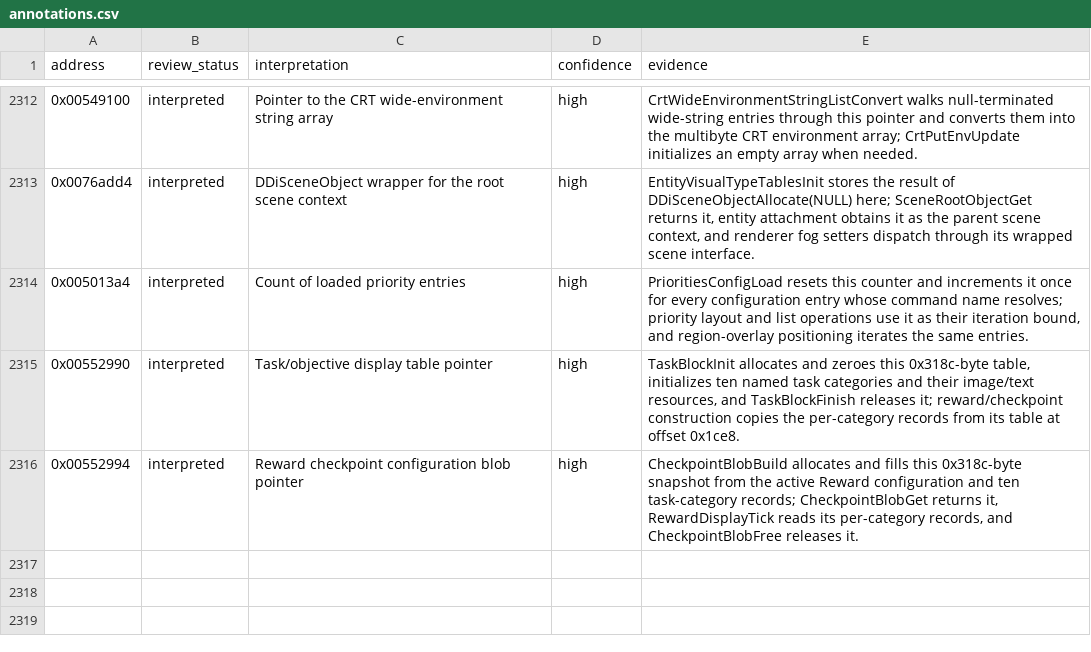
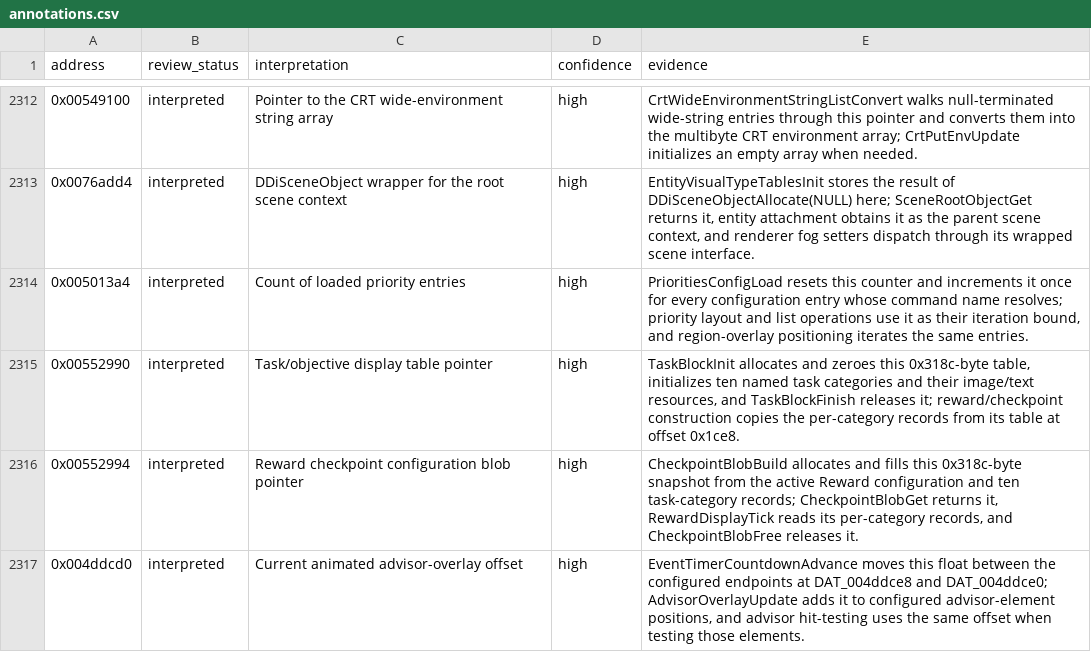
Before and after one commit to robbert229/lrr-portable, a CSV file: docs/dat/annotations.csv, drawn as a sheet; only a part is shown, gaps mark what is left out; the diff names each change by its address in the sheet, - before the commit and + after, or states it on an @@ line.

Commit message:
docs: classify advisor overlay offset

```diff
--- a/docs/dat/annotations.csv
+++ b/docs/dat/annotations.csv
+row 2317: 0x004ddcd0 | interpreted | Current animated advisor-overlay offset | high | EventTimerCountdownAdvance moves this float between the configured endpoints at DAT_004ddce8 and DAT_004ddce0; AdvisorOverlayUpdate adds it to configured advisor-element positions, and advisor hit-testing uses the same offset when testing those elements.
```
Also changed, not shown: 1 other file.
